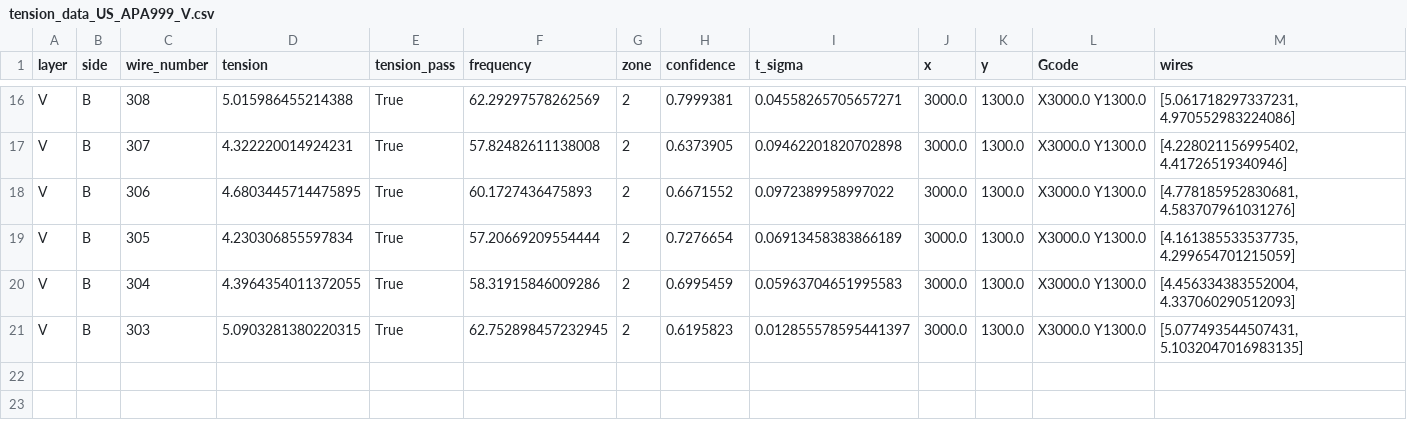
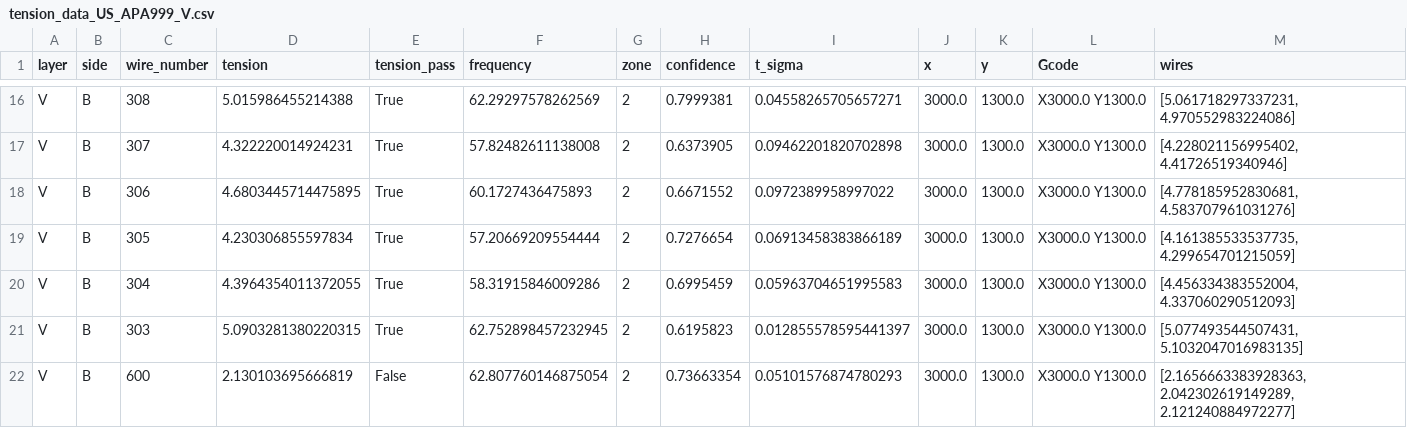
Before and after one commit to etymology/DUNE-tension, a CSV file: data/tension_data/tension_data_US_APA999_V.csv, drawn as a sheet; only a part is shown, gaps mark what is left out; rows hold the shown columns only; the diff names each change by its address in the sheet, - before the commit and + after, or states it on an @@ line.

```diff
--- a/data/tension_data/tension_data_US_APA999_V.csv
+++ b/data/tension_data/tension_data_US_APA999_V.csv
+row 22: V | B | 600 | 2.130103695666819 | False | 62.807760146875054 | 2 | 0.73663354 | 0.05101576874780293 | 3000.0 | 1300.0 | X3000.0 Y1300.0 | [2.1656663383928363, 2.042302619149289, 2.121240884972277]
```
Also changed, not shown: 51 other files.
